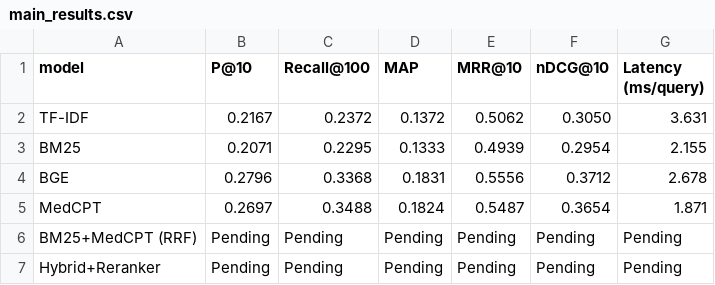
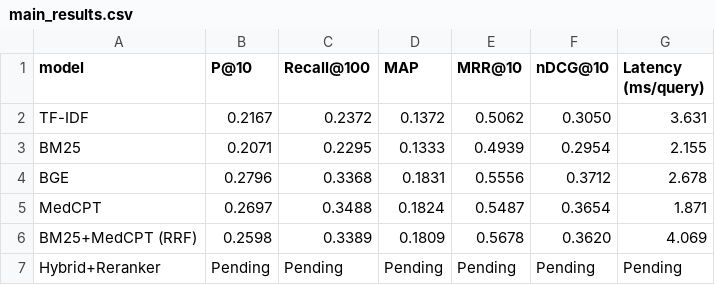
Before and after one commit to Arungharami/biomedical-hybrid-ir, a CSV file: results/tables/main_results.csv, drawn as a sheet.

```diff
--- a/results/tables/main_results.csv
+++ b/results/tables/main_results.csv
@@ -5,3 +5,3 @@ BGE,0.2796,0.3368,0.1831,0.5556,0.3712,2.678
 MedCPT,0.2697,0.3488,0.1824,0.5487,0.3654,1.871
-BM25+MedCPT (RRF),Pending,Pending,Pending,Pending,Pending,Pending
+BM25+MedCPT (RRF),0.2598,0.3389,0.1809,0.5678,0.3620,4.069
 Hybrid+Reranker,Pending,Pending,Pending,Pending,Pending,Pending
```
Also changed, not shown: 6 other files.
